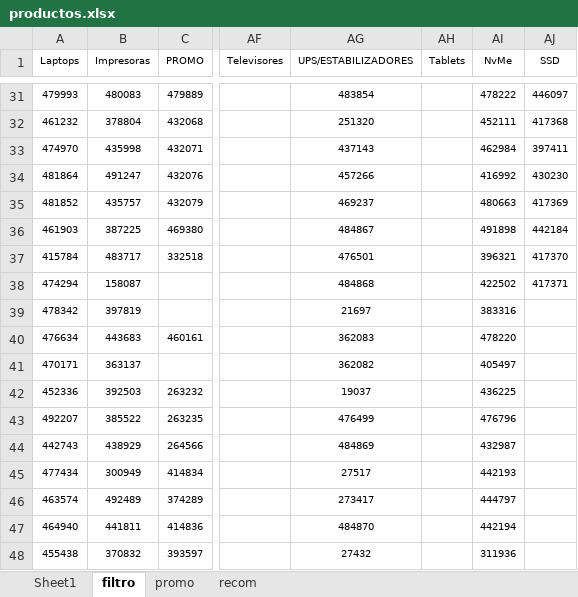
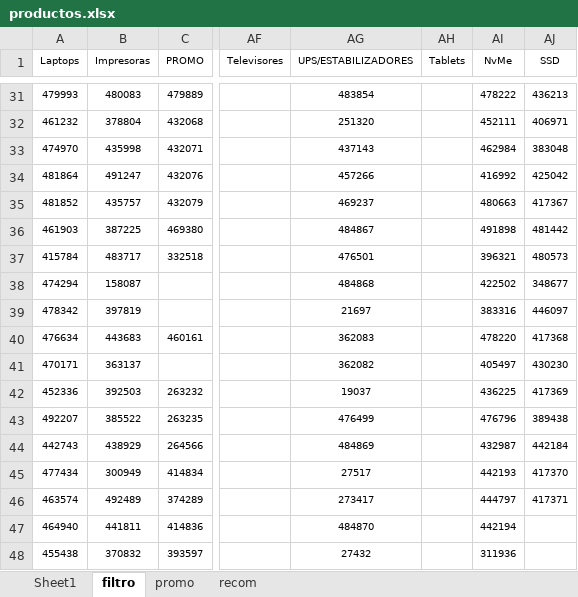
Before and after one commit to scperu/store, an Excel workbook: productos.xlsx, sheet filtro, drawn as a sheet; only a part is shown, gaps mark what is left out; values as stored, in another font and other column widths than the file's, no borders; table styles not drawn; the diff covers the shown part only; the diff names each change by its address in the sheet, - before the commit and + after, or states it on an @@ line.

```diff
--- a/productos.xlsx (sheet filtro)
+++ b/productos.xlsx (sheet filtro)
-AJ31 (SSD): 446097
+AJ31 (SSD): 436213
-AJ32 (SSD): 417368
+AJ32 (SSD): 406971
-AJ33 (SSD): 397411
+AJ33 (SSD): 383048
-AJ34 (SSD): 430230
+AJ34 (SSD): 425042
-AJ35 (SSD): 417369
+AJ35 (SSD): 417367
-AJ36 (SSD): 442184
+AJ36 (SSD): 481442
-AJ37 (SSD): 417370
+AJ37 (SSD): 480573
-AJ38 (SSD): 417371
+AJ38 (SSD): 348677
-AJ39 (SSD): (empty)
+AJ39 (SSD): 446097
-AJ40 (SSD): (empty)
+AJ40 (SSD): 417368
-AJ41 (SSD): (empty)
+AJ41 (SSD): 430230
-AJ42 (SSD): (empty)
+AJ42 (SSD): 417369
-AJ43 (SSD): (empty)
+AJ43 (SSD): 389438
-AJ44 (SSD): (empty)
+AJ44 (SSD): 442184
-AJ45 (SSD): (empty)
+AJ45 (SSD): 417370
-AJ46 (SSD): (empty)
+AJ46 (SSD): 417371
```
Also changed, not shown: 27 edited cells elsewhere in this sheet.
